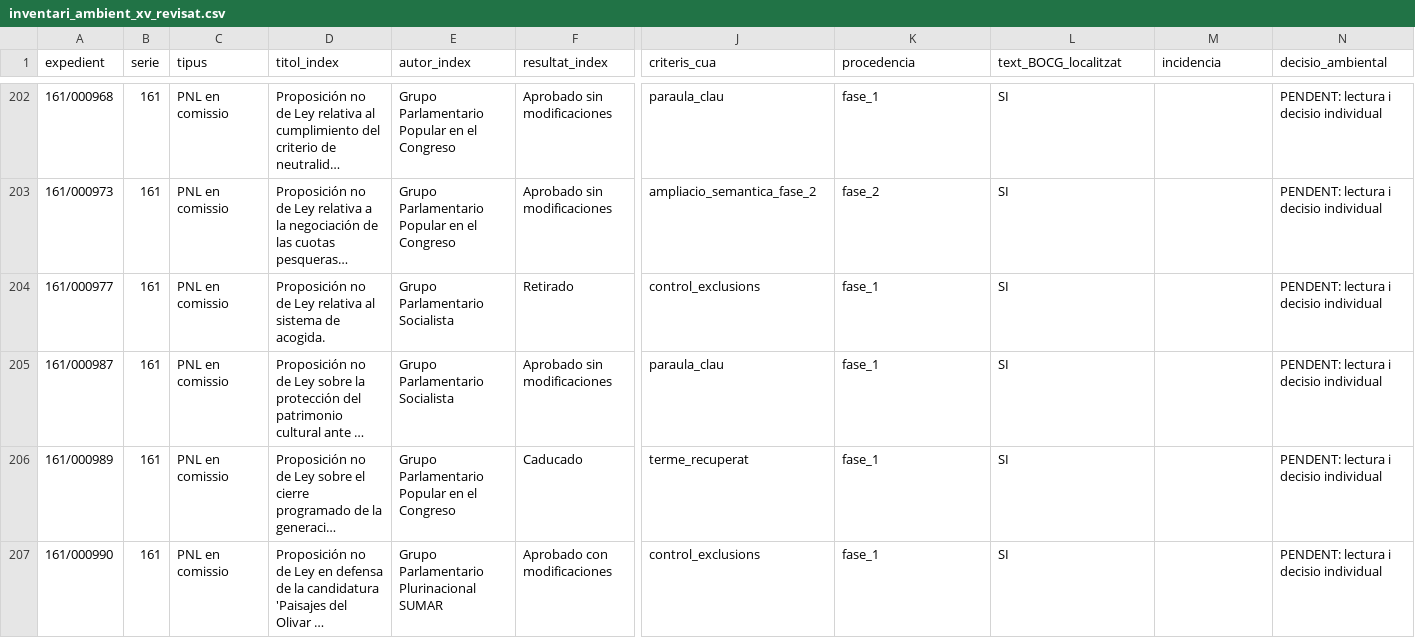
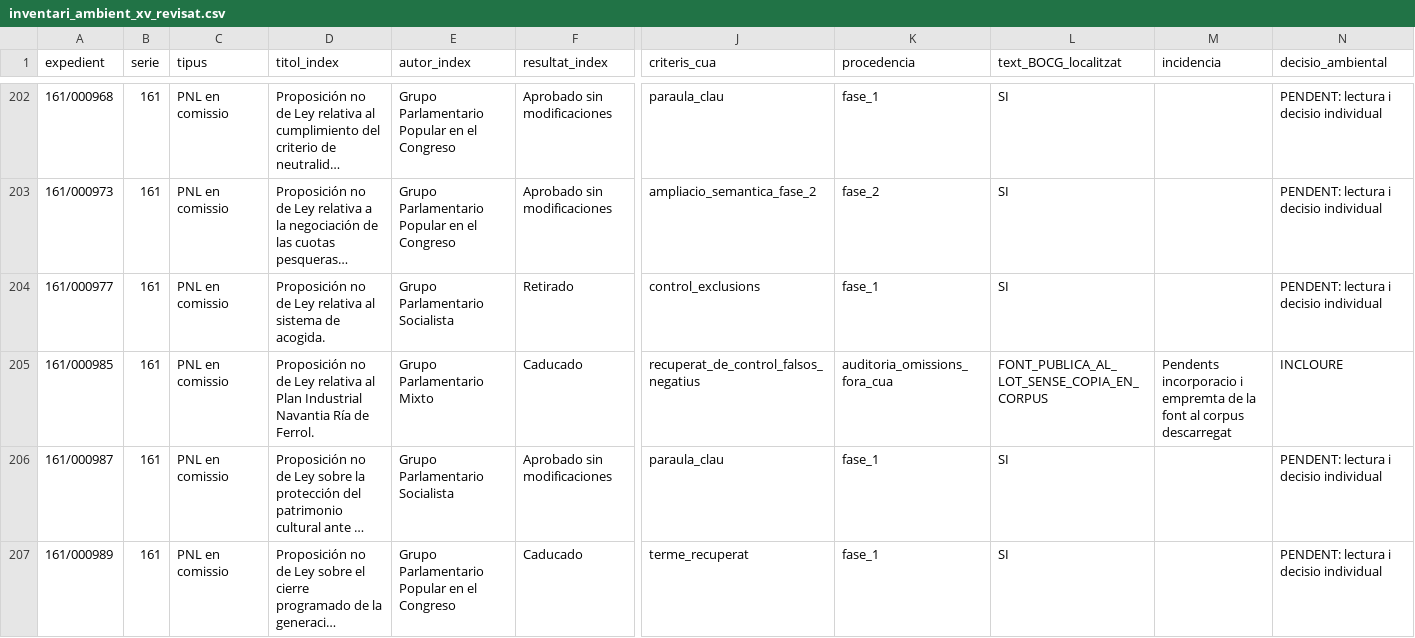
Before and after one commit to tonisalom-commits/queproposen, a CSV file: data/treball/inventari_ambient_xv_revisat.csv, drawn as a sheet; only a part is shown, gaps mark what is left out; the shorter side is filled out with more unchanged rows; long unchanged cells end in …; rows hold the shown columns only; the diff covers the shown part only; the diff names each change by its address in the sheet, - before the commit and + after, or states it on an @@ line.

```diff
--- a/data/treball/inventari_ambient_xv_revisat.csv
+++ b/data/treball/inventari_ambient_xv_revisat.csv
+row 205: 161/000985 | 161 | PNL en comissio | Proposición no de Ley relativa al Plan Industrial Navantia Ría de Ferrol. | Grupo Parlamentario Mixto | Caducado | recuperat_de_control_falsos_negatius | auditoria_omissions_fora_cua | FONT_PUBLICA_AL_LOT_SENSE_COPIA_EN_CORPUS | Pendents incorporacio i empremta de la font al corpus descarregat | INCLOURE
```
Also changed, not shown: 2 added rows elsewhere in this file, data/treball/mostra_aleatoria_fora_cua_xv_100.csv, data/treball/mostra_control_fora_cua_xv_100.csv, 2 other files.
